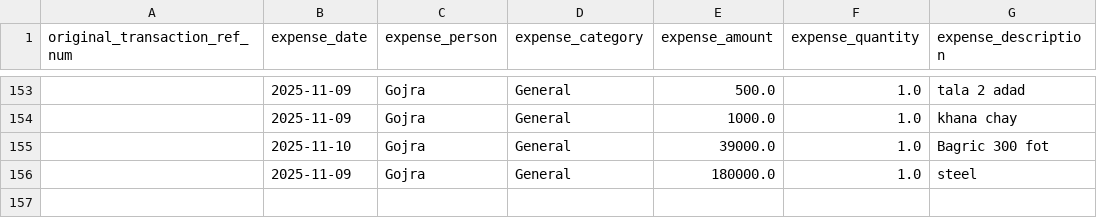
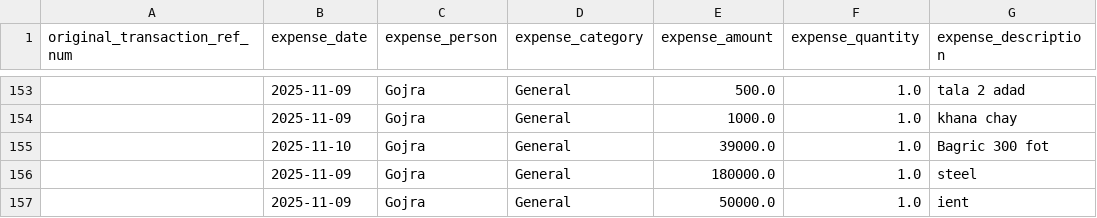
Before and after one commit to WorkProfile-web/payments-summary, a CSV file: client_expenses.csv, drawn as a sheet; only a part is shown, gaps mark what is left out.

```diff
--- a/client_expenses.csv
+++ b/client_expenses.csv
@@ -156 +156,2 @@ original_transaction_ref_num,expense_date,expense_person,expense_category,expens
 ,2025-11-09,Gojra,General,180000.0,1.0,steel
+,2025-11-09,Gojra,General,50000.0,1.0,ient
```
Also changed, not shown: 1 other file.
